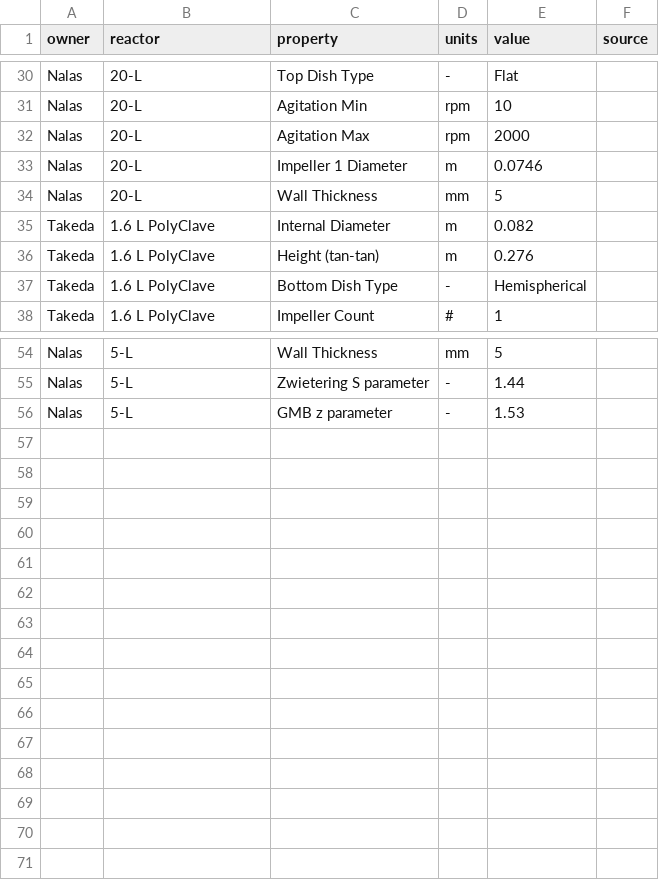
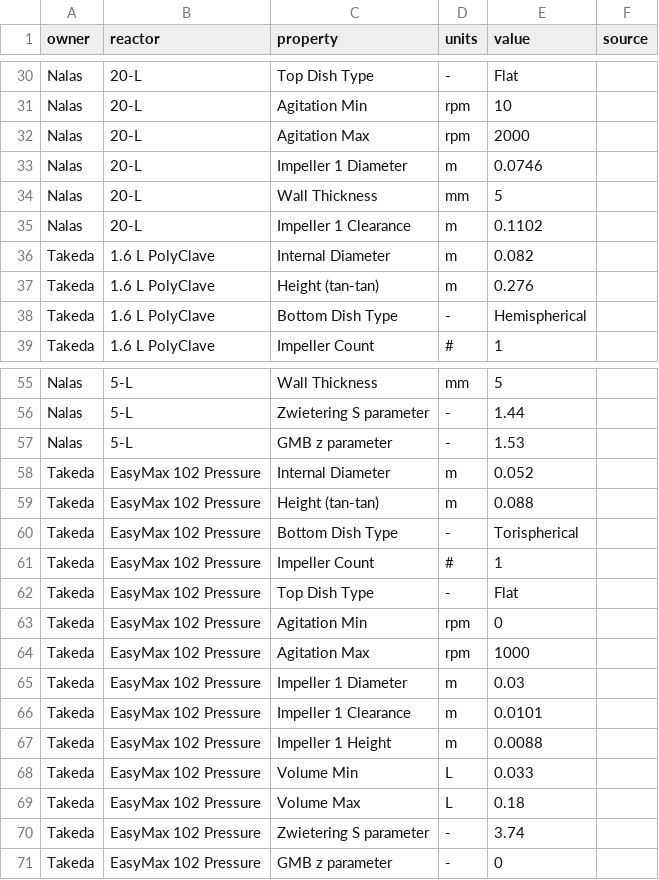
Before and after one commit to mbradfield-tk/mixing_app, a CSV file: properties/reactors.csv, drawn as a sheet; only a part is shown, gaps mark what is left out.

```diff
--- a/properties/reactors.csv
+++ b/properties/reactors.csv
@@ -34,2 +34,3 @@ Nalas,20-L,Impeller 1 Diameter,m,0.0746,
 Nalas,20-L,Wall Thickness,mm,5,
+Nalas,20-L,Impeller 1 Clearance,m,0.1102,
 Takeda,1.6 L PolyClave,Internal Diameter,m,0.082,
@@ -56 +57,15 @@ Nalas,5-L,Zwietering S parameter,-,1.44,
 Nalas,5-L,GMB z parameter,-,1.53,
+Takeda,EasyMax 102 Pressure,Internal Diameter,m,0.052,
+Takeda,EasyMax 102 Pressure,Height (tan-tan),m,0.088,
+Takeda,EasyMax 102 Pressure,Bottom Dish Type,-,Torispherical,
+Takeda,EasyMax 102 Pressure,Impeller Count,#,1,
+Takeda,EasyMax 102 Pressure,Top Dish Type,-,Flat,
+Takeda,EasyMax 102 Pressure,Agitation Min,rpm,0,
+Takeda,EasyMax 102 Pressure,Agitation Max,rpm,1000,
+Takeda,EasyMax 102 Pressure,Impeller 1 Diameter,m,0.03,
+Takeda,EasyMax 102 Pressure,Impeller 1 Clearance,m,0.0101,
+Takeda,EasyMax 102 Pressure,Impeller 1 Height,m,0.0088,
+Takeda,EasyMax 102 Pressure,Volume Min,L,0.033,
+Takeda,EasyMax 102 Pressure,Volume Max,L,0.18,
+Takeda,EasyMax 102 Pressure,Zwietering S parameter,-,3.74,
+Takeda,EasyMax 102 Pressure,GMB z parameter,-,0,
```
Also changed, not shown: properties/equations.csv, 8 other files.
